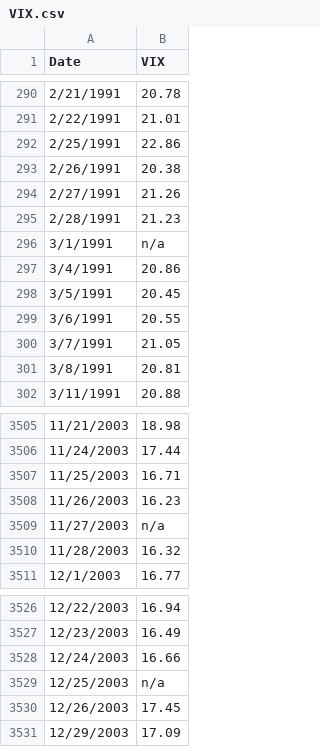
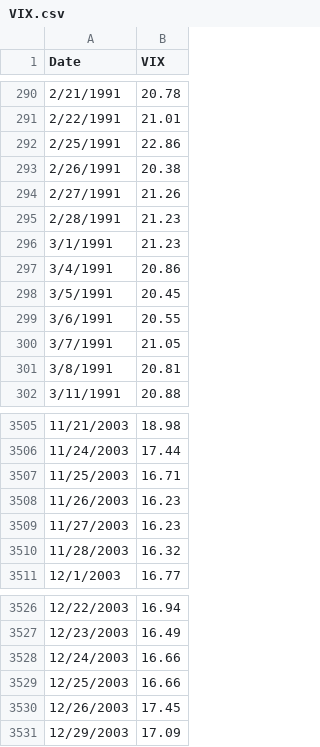
Before and after one commit to gfisherjr/Market_Indicator_Machine_Learning, a CSV file: Dev/Ben/VIX.csv, drawn as a sheet; only a part is shown, gaps mark what is left out.

```diff
--- a/Dev/Ben/VIX.csv
+++ b/Dev/Ben/VIX.csv
@@ -295,3 +295,3 @@ Date,VIX
 2/28/1991,21.23
-3/1/1991,n/a
+3/1/1991,21.23
 3/4/1991,20.86
@@ -3508,3 +3508,3 @@ Date,VIX
 11/26/2003,16.23
-11/27/2003,n/a
+11/27/2003,16.23
 11/28/2003,16.32
@@ -3528,3 +3528,3 @@ Date,VIX
 12/24/2003,16.66
-12/25/2003,n/a
+12/25/2003,16.66
 12/26/2003,17.45
```
Also changed, not shown: Dev/Ben/Testing_data.csv, 9 other files.
